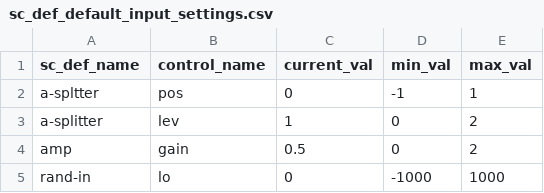
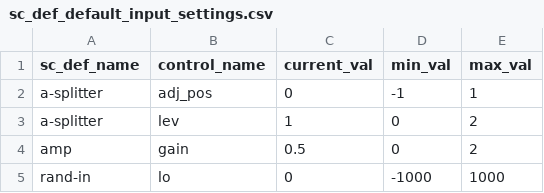
Before and after one commit to bwanab/sc_em, a CSV file: sc_def_default_input_settings.csv, drawn as a sheet; only a part is shown.

```diff
--- a/sc_def_default_input_settings.csv
+++ b/sc_def_default_input_settings.csv
@@ -1,3 +1,3 @@
 sc_def_name,control_name,current_val,min_val,max_val
-a-spltter,pos,0,-1,1
+a-splitter,adj_pos,0,-1,1
 a-splitter,lev,1,0,2
```
Also changed, not shown: 2 other files.
